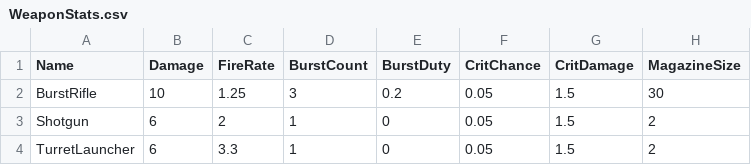
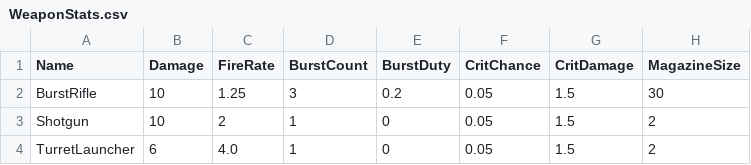
Before and after one commit to soumois/RogueRigs, a CSV file: Content/RogueRigs/Data/Tables/WeaponStats.csv, drawn as a sheet; only a part is shown; the diff names each change by its address in the sheet, - before the commit and + after, or states it on an @@ line.

```diff
--- a/Content/RogueRigs/Data/Tables/WeaponStats.csv
+++ b/Content/RogueRigs/Data/Tables/WeaponStats.csv
-B3 (Damage): 6
+B3 (Damage): 10
-C4 (FireRate): 3.3
+C4 (FireRate): 4.0
```
Also changed, not shown: 2 other files.
